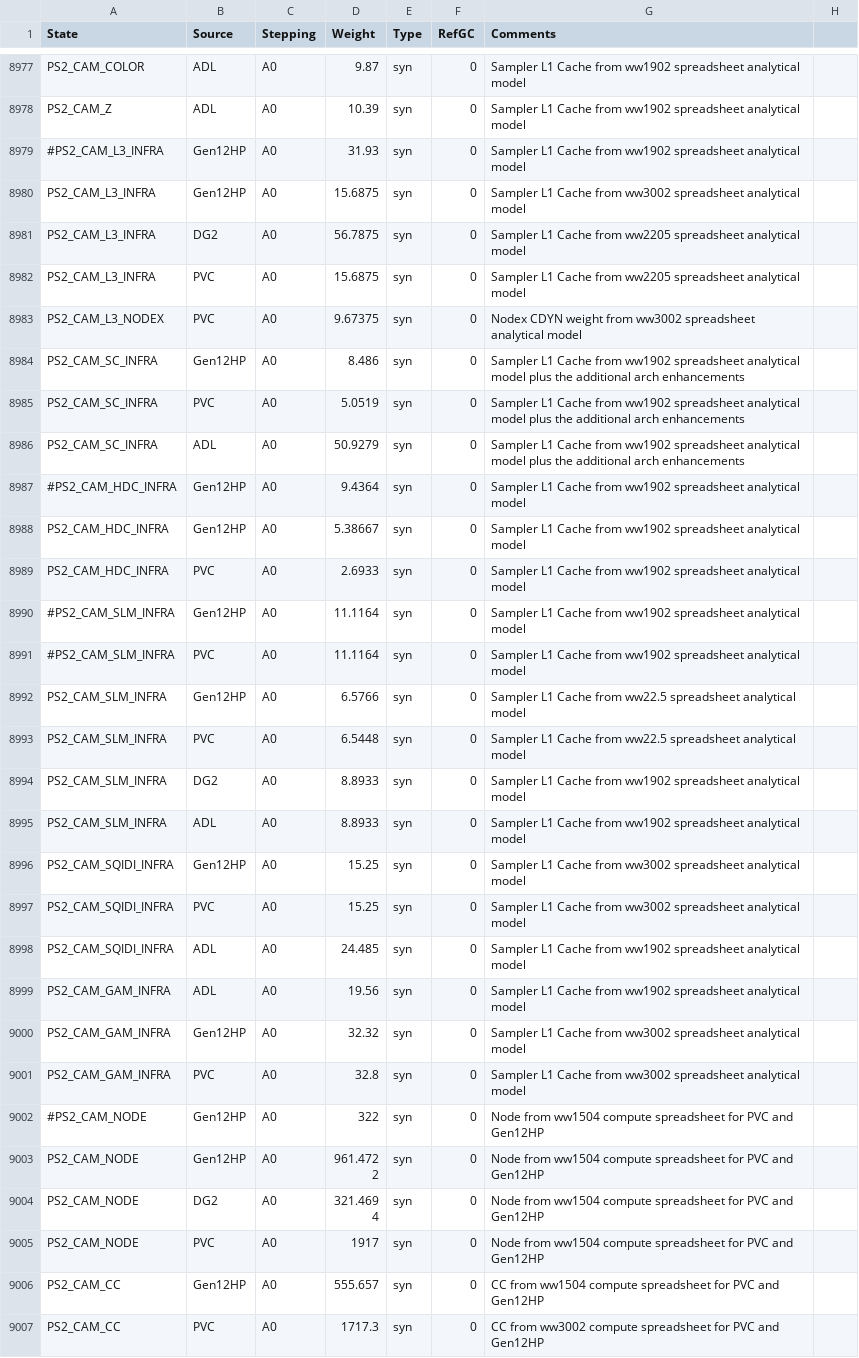
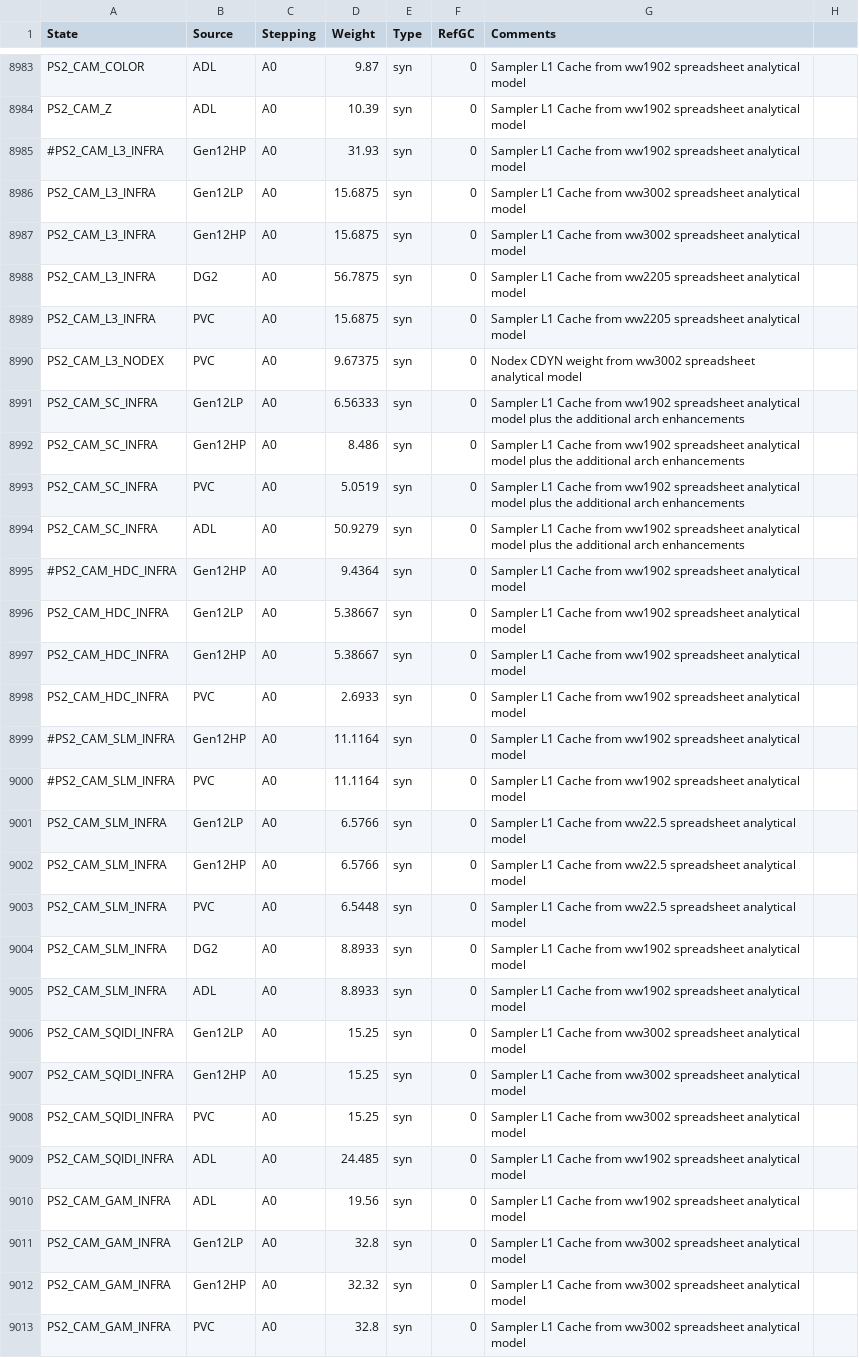
Before and after one commit to tushgarg20/Alps-ci-cd, a CSV file: Inputs/cdyn.csv, drawn as a sheet; only a part is shown, gaps mark what is left out; the shorter side is filled out with more unchanged rows; the diff covers the shown part only; the diff names each change by its address in the sheet, - before the commit and + after, or states it on an @@ line.

Commit message:
TGL LP CAM model related files

```diff
--- a/Inputs/cdyn.csv
+++ b/Inputs/cdyn.csv
+row 8986: PS2_CAM_L3_INFRA | Gen12LP | A0 | 15.6875 | syn | 0 | Sampler L1 Cache from ww3002 spreadsheet analytical model
+row 8991: PS2_CAM_SC_INFRA | Gen12LP | A0 | 6.56333 | syn | 0 | Sampler L1 Cache from ww1902 spreadsheet analytical model plus the additional arch enhancements
+row 8996: PS2_CAM_HDC_INFRA | Gen12LP | A0 | 5.38667 | syn | 0 | Sampler L1 Cache from ww1902 spreadsheet analytical model
+row 9001: PS2_CAM_SLM_INFRA | Gen12LP | A0 | 6.5766 | syn | 0 | Sampler L1 Cache from ww22.5 spreadsheet analytical model
+row 9006: PS2_CAM_SQIDI_INFRA | Gen12LP | A0 | 15.25 | syn | 0 | Sampler L1 Cache from ww3002 spreadsheet analytical model
+row 9011: PS2_CAM_GAM_INFRA | Gen12LP | A0 | 32.8 | syn | 0 | Sampler L1 Cache from ww3002 spreadsheet analytical model
```
Also changed, not shown: 7 added rows and 8 edited cells elsewhere in this file, 10 other files.
